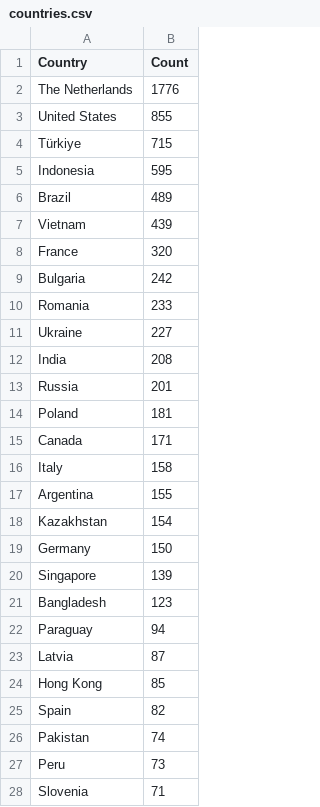
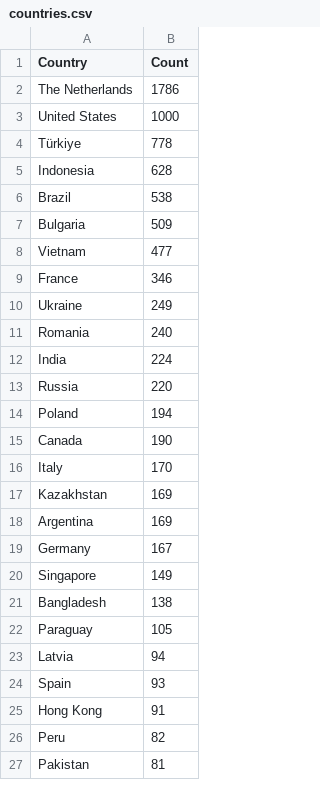
Before and after one commit to Prabhath-de/cowrie-analysis, a CSV file: csv/countries.csv, drawn as a sheet; only a part is shown; the diff covers the shown part only.

```diff
--- a/csv/countries.csv
+++ b/csv/countries.csv
@@ -1,28 +1,27 @@
 Country,Count
-The Netherlands,1776
-United States,855
-Türkiye,715
-Indonesia,595
-Brazil,489
-Vietnam,439
-France,320
-Bulgaria,242
-Romania,233
-Ukraine,227
-India,208
-Russia,201
-Poland,181
-Canada,171
-Italy,158
-Argentina,155
-Kazakhstan,154
-Germany,150
-Singapore,139
-Bangladesh,123
-Paraguay,94
-Latvia,87
-Hong Kong,85
-Spain,82
-Pakistan,74
-Peru,73
-Slovenia,71
+The Netherlands,1786
+United States,1000
+Türkiye,778
+Indonesia,628
+Brazil,538
+Bulgaria,509
+Vietnam,477
+France,346
+Ukraine,249
+Romania,240
+India,224
+Russia,220
+Poland,194
+Canada,190
+Italy,170
+Kazakhstan,169
+Argentina,169
+Germany,167
+Singapore,149
+Bangladesh,138
+Paraguay,105
+Latvia,94
+Spain,93
+Hong Kong,91
+Peru,82
+Pakistan,81
```
Also changed, not shown: 28 added rows, 27 removed rows and 35 edited cells elsewhere in this file, csv/passwords.csv, csv/top_ips.csv, 9 other files.
